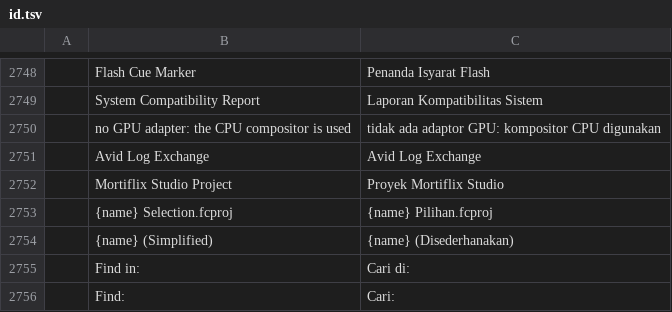
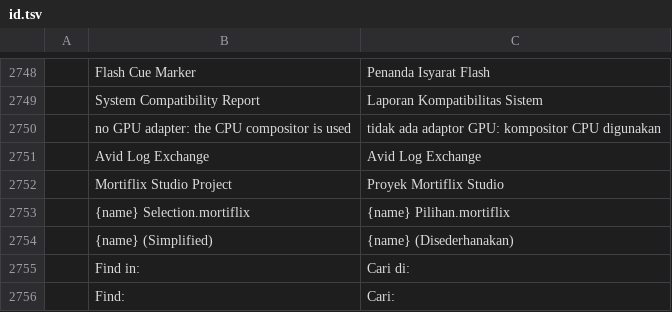
Before and after one commit to GTKottman/mortiflix-music-oss, a TSV file: crates/ui-egui/src/i18n/id.tsv, drawn as a sheet; only a part is shown, gaps mark what is left out.

```diff
--- a/crates/ui-egui/src/i18n/id.tsv
+++ b/crates/ui-egui/src/i18n/id.tsv
@@ -2752,3 +2752,3 @@
 	Mortiflix Studio Project	Proyek Mortiflix Studio
-	{name} Selection.fcproj	{name} Pilihan.fcproj
+	{name} Selection.mortiflix	{name} Pilihan.mortiflix
 	{name} (Simplified)	{name} (Disederhanakan)
```
Also changed, not shown: crates/ui-egui/src/i18n/es.tsv, crates/ui-egui/src/i18n/fr.tsv, 27 other files.
